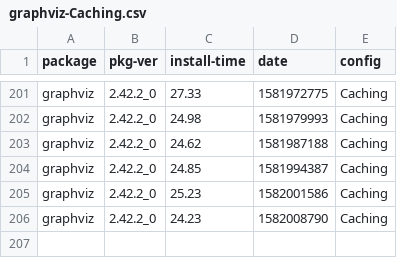
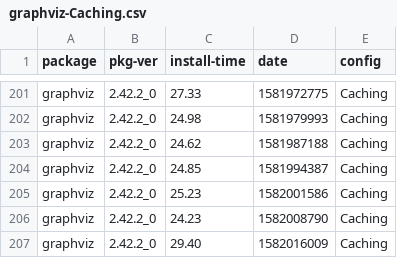
Before and after one commit to zbeekman/brew-GHA-profiling, a CSV file: graphviz-Caching.csv, drawn as a sheet; only a part is shown, gaps mark what is left out; the diff names each change by its address in the sheet, - before the commit and + after, or states it on an @@ line.

```diff
--- a/graphviz-Caching.csv
+++ b/graphviz-Caching.csv
+row 207: graphviz | 2.42.2_0 | 29.40 | 1582016009 | Caching
```
Also changed, not shown: gcc@8-Caching.csv, open-mpi-Caching.csv.
